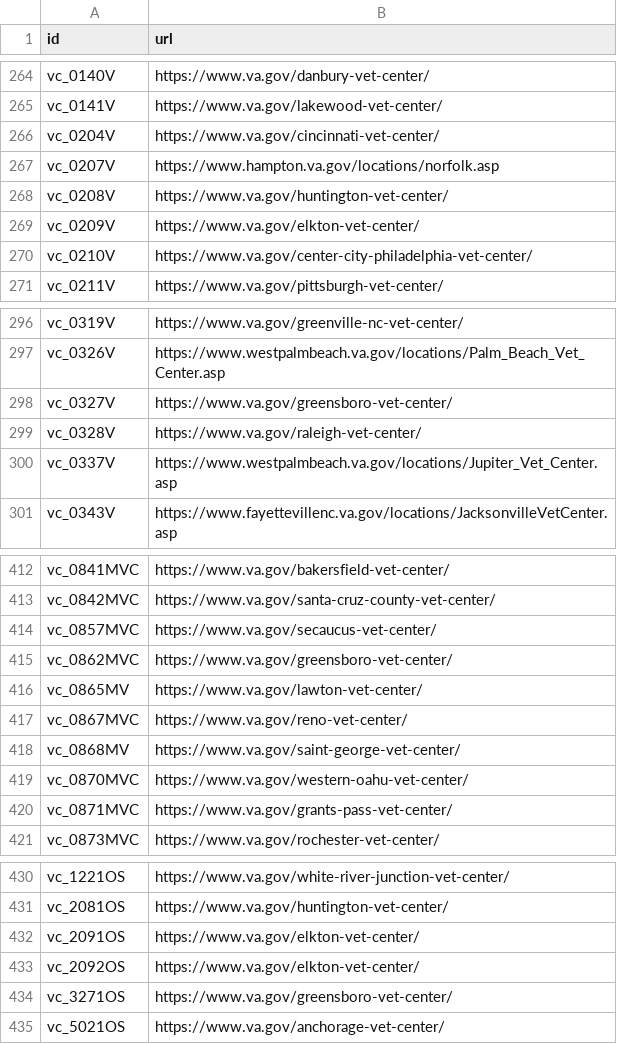
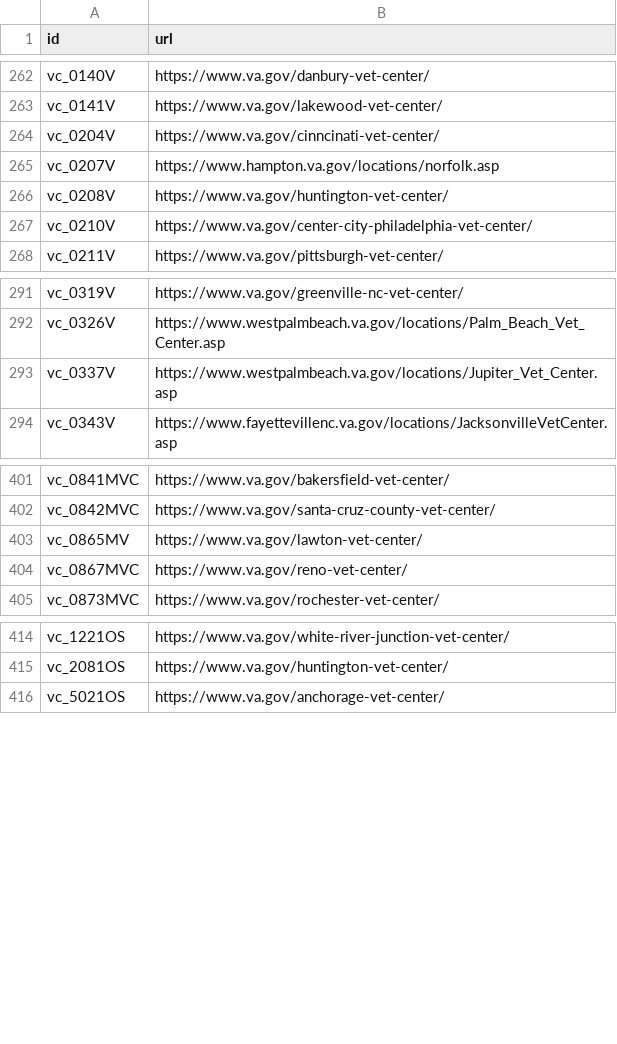
Before and after one commit to swirtSJW/lighthouse-facilities, a CSV file: facilities/src/main/resources/websites.csv, drawn as a sheet; only a part is shown, gaps mark what is left out; the diff covers the shown part only.

```diff
--- a/facilities/src/main/resources/websites.csv
+++ b/facilities/src/main/resources/websites.csv
@@ -265,6 +263,5 @@ vc_0140V,https://www.va.gov/danbury-vet-center/
 vc_0141V,https://www.va.gov/lakewood-vet-center/
-vc_0204V,https://www.va.gov/cincinnati-vet-center/
+vc_0204V,https://www.va.gov/cinncinati-vet-center/
 vc_0207V,https://www.hampton.va.gov/locations/norfolk.asp
 vc_0208V,https://www.va.gov/huntington-vet-center/
-vc_0209V,https://www.va.gov/elkton-vet-center/
 vc_0210V,https://www.va.gov/center-city-philadelphia-vet-center/
@@ -297,4 +292,2 @@ vc_0319V,https://www.va.gov/greenville-nc-vet-center/
 vc_0326V,https://www.westpalmbeach.va.gov/locations/Palm_Beach_Vet_Center.asp
-vc_0327V,https://www.va.gov/greensboro-vet-center/
-vc_0328V,https://www.va.gov/raleigh-vet-center/
 vc_0337V,https://www.westpalmbeach.va.gov/locations/Jupiter_Vet_Center.asp
@@ -413,9 +402,4 @@ vc_0841MVC,https://www.va.gov/bakersfield-vet-center/
 vc_0842MVC,https://www.va.gov/santa-cruz-county-vet-center/
-vc_0857MVC,https://www.va.gov/secaucus-vet-center/
-vc_0862MVC,https://www.va.gov/greensboro-vet-center/
 vc_0865MV,https://www.va.gov/lawton-vet-center/
 vc_0867MVC,https://www.va.gov/reno-vet-center/
-vc_0868MV,https://www.va.gov/saint-george-vet-center/
-vc_0870MVC,https://www.va.gov/western-oahu-vet-center/
-vc_0871MVC,https://www.va.gov/grants-pass-vet-center/
 vc_0873MVC,https://www.va.gov/rochester-vet-center/
@@ -431,5 +415,2 @@ vc_1221OS,https://www.va.gov/white-river-junction-vet-center/
 vc_2081OS,https://www.va.gov/huntington-vet-center/
-vc_2091OS,https://www.va.gov/elkton-vet-center/
-vc_2092OS,https://www.va.gov/elkton-vet-center/
-vc_3271OS,https://www.va.gov/greensboro-vet-center/
 vc_5021OS,https://www.va.gov/anchorage-vet-center/
```
Also changed, not shown: 8 removed rows elsewhere in this file, 1 other file.
